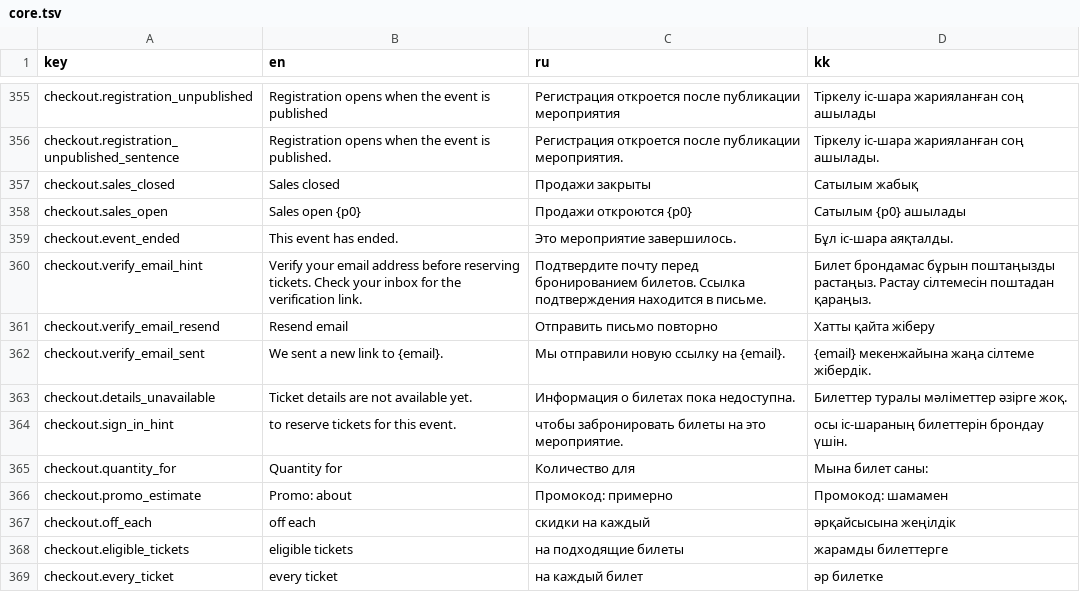
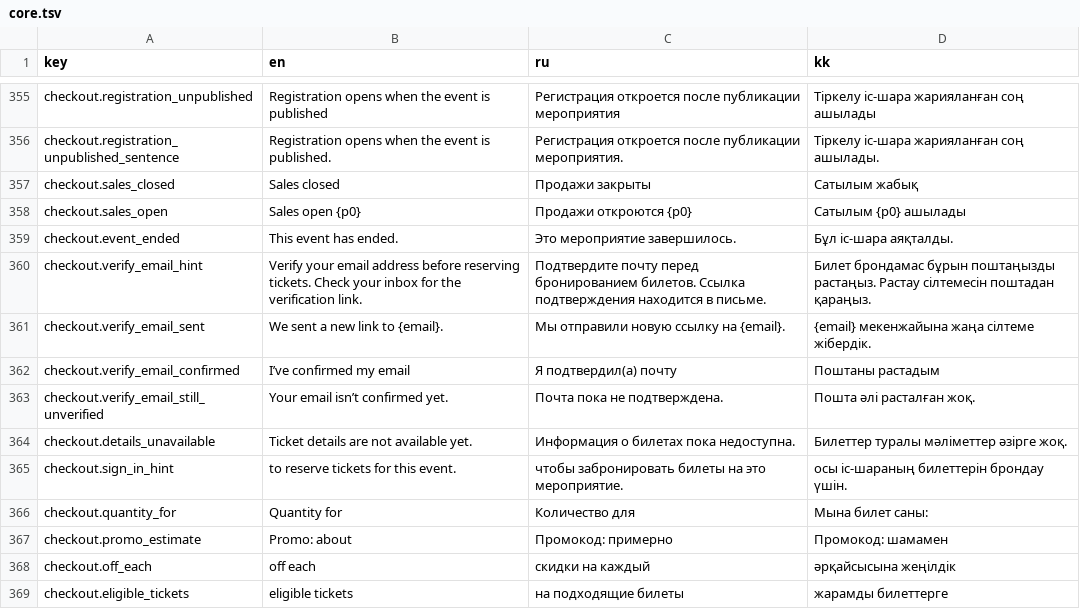
Before and after one commit to AlikhanSharapov01/biletflow, a TSV file: web/translations/core.tsv, drawn as a sheet; only a part is shown, gaps mark what is left out; the shorter side is filled out with more unchanged rows.

Commit message:
fix(web): keep resend focusable, add confirmed-email reload

```diff
--- a/web/translations/core.tsv
+++ b/web/translations/core.tsv
@@ -360,4 +360,5 @@ checkout.event_ended	This event has ended.	Это мероприятие зав
 checkout.verify_email_hint	Verify your email address before reserving tickets. Check your inbox for the verification link.	Подтвердите почту перед бронированием билетов. Ссылка подтверждения находится в письме.	Билет брондамас бұрын поштаңызды растаңыз. Растау сілтемесін поштадан қараңыз.
-checkout.verify_email_resend	Resend email	Отправить письмо повторно	Хатты қайта жіберу
 checkout.verify_email_sent	We sent a new link to {email}.	Мы отправили новую ссылку на {email}.	{email} мекенжайына жаңа сілтеме жібердік.
+checkout.verify_email_confirmed	I’ve confirmed my email	Я подтвердил(а) почту	Поштаны растадым
+checkout.verify_email_still_unverified	Your email isn’t confirmed yet.	Почта пока не подтверждена.	Пошта әлі расталған жоқ.
 checkout.details_unavailable	Ticket details are not available yet.	Информация о билетах пока недоступна.	Билеттер туралы мәліметтер әзірге жоқ.
```
Also changed, not shown: 12 other files.
